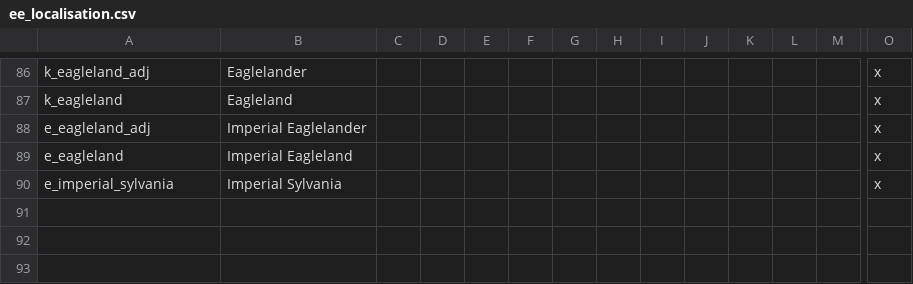
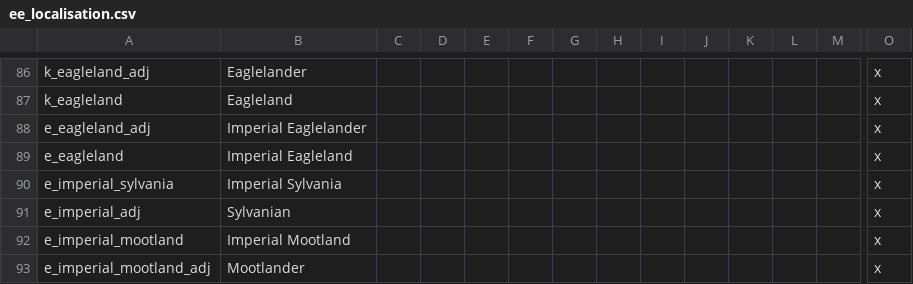
Before and after one commit to Hexenstag-Team/CK2-Hexenstag-Dev, a CSV file: localisation/ee_localisation.csv, drawn as a sheet; only a part is shown, gaps mark what is left out; rows hold the shown columns only; the diff names each change by its address in the sheet, - before the commit and + after, or states it on an @@ line.

Commit message:
Imperial Mootland and GFX work
Imperial Mootland
GFX
- Imperial Mootland flag
-  Myrmidian piety icon
- Todbringer family

```diff
--- a/localisation/ee_localisation.csv
+++ b/localisation/ee_localisation.csv
+row 91: e_imperial_adj | Sylvanian |  |  |  |  |  |  |  |  |  |  |  | x
+row 92: e_imperial_mootland | Imperial Mootland |  |  |  |  |  |  |  |  |  |  |  | x
+row 93: e_imperial_mootland_adj | Mootlander |  |  |  |  |  |  |  |  |  |  |  | x
```
Also changed, not shown: 11 other files.
